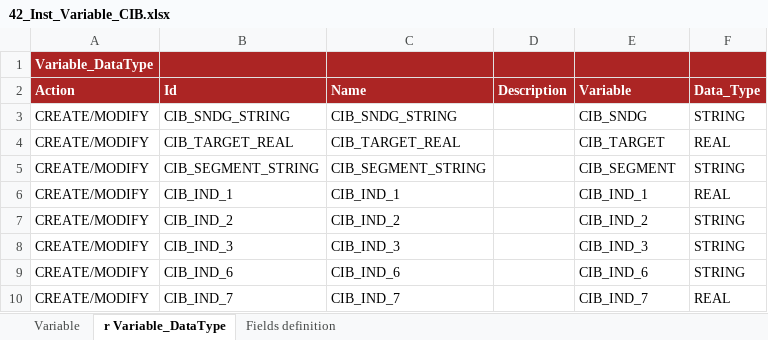
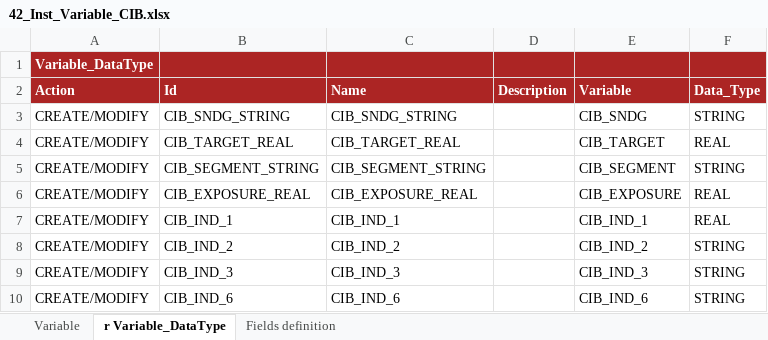
Before and after one commit to cybertop35/intelliJConf, an Excel workbook: earlywarning-pom/earlywarning-config/src/baf-instances/42_Inst_Variable_CIB.xlsx, sheet r Variable_DataType, drawn as a sheet; only a part is shown; the shorter side is filled out with more unchanged rows; values as stored, in another font and other column widths than the file's, no borders; charts and pictures not drawn; the diff names each change by its address in the sheet, - before the commit and + after, or states it on an @@ line.

Commit message:
FIX Exposure variable (oracle lock)

```diff
--- a/earlywarning-pom/earlywarning-config/src/baf-instances/42_Inst_Variable_CIB.xlsx (sheet r Variable_DataType)
+++ b/earlywarning-pom/earlywarning-config/src/baf-instances/42_Inst_Variable_CIB.xlsx (sheet r Variable_DataType)
+row 6: CREATE/MODIFY | CIB_EXPOSURE_REAL | CIB_EXPOSURE_REAL |  | CIB_EXPOSURE | REAL
```
Also changed, not shown: sheet Variable, charts or pictures, earlywarning-pom/earlywarning-config/src/baf-instances/02_Inst_Variable_fixed.xlsx, earlywarning-pom/earlywarning-config/src/baf-instances/03_Inst_Analysis_Unit.xlsx, 8 other files.
